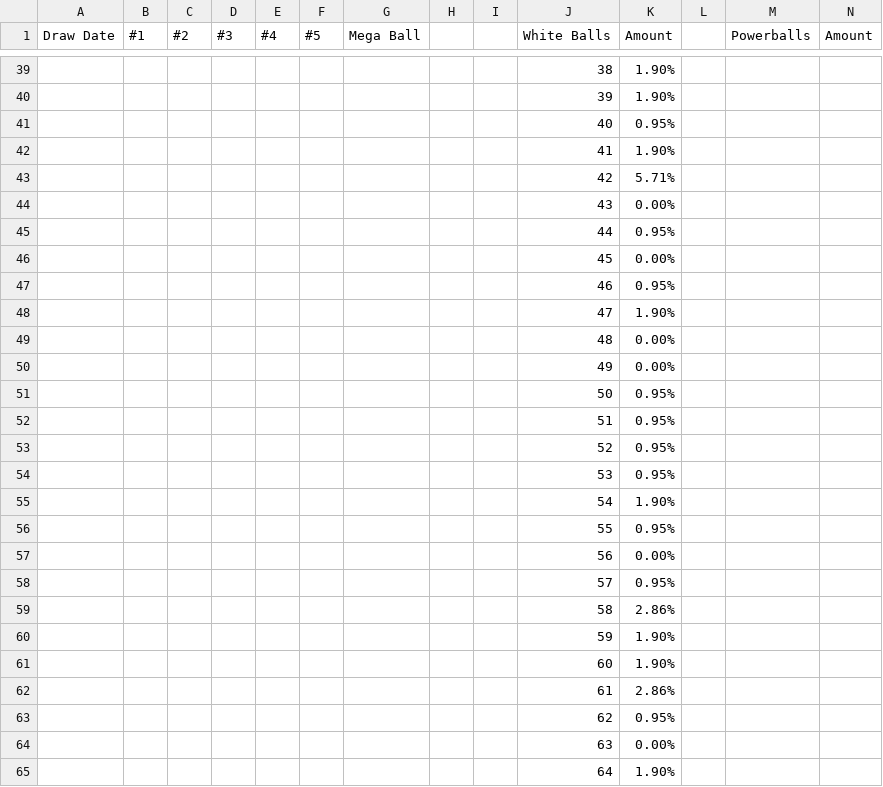
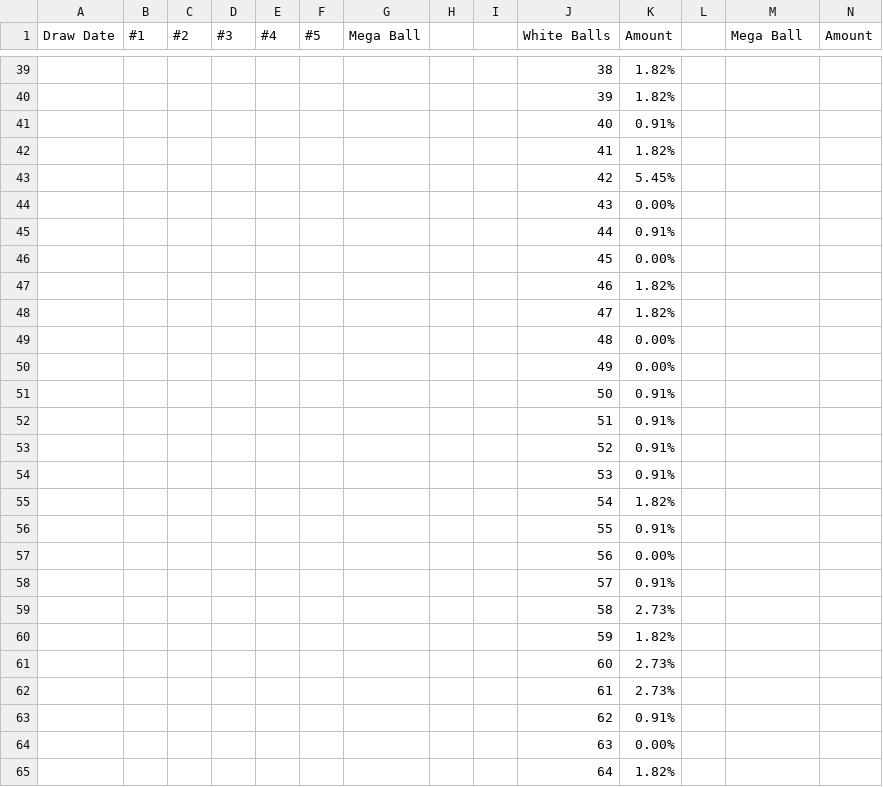
Before and after one commit to Domination7/lottery-data-analysis, a CSV file: MegaMillionsData.csv, drawn as a sheet; only a part is shown, gaps mark what is left out; the diff covers the shown part only.

```diff
--- a/MegaMillionsData.csv
+++ b/MegaMillionsData.csv
@@ -1 +1 @@
-Draw Date,#1,#2,#3,#4,#5,Mega Ball,,,White Balls,Amount,,Powerballs,Amount
+Draw Date,#1,#2,#3,#4,#5,Mega Ball,,,White Balls,Amount,,Mega Ball,Amount
@@ -39,27 +39,27 @@ Draw Date,#1,#2,#3,#4,#5,Mega Ball,,,White Balls,Amount,,Powerballs,Amount
-,,,,,,,,,38,1.90%,,,
-,,,,,,,,,39,1.90%,,,
-,,,,,,,,,40,0.95%,,,
-,,,,,,,,,41,1.90%,,,
-,,,,,,,,,42,5.71%,,,
+,,,,,,,,,38,1.82%,,,
+,,,,,,,,,39,1.82%,,,
+,,,,,,,,,40,0.91%,,,
+,,,,,,,,,41,1.82%,,,
+,,,,,,,,,42,5.45%,,,
 ,,,,,,,,,43,0.00%,,,
-,,,,,,,,,44,0.95%,,,
+,,,,,,,,,44,0.91%,,,
 ,,,,,,,,,45,0.00%,,,
-,,,,,,,,,46,0.95%,,,
-,,,,,,,,,47,1.90%,,,
+,,,,,,,,,46,1.82%,,,
+,,,,,,,,,47,1.82%,,,
 ,,,,,,,,,48,0.00%,,,
 ,,,,,,,,,49,0.00%,,,
-,,,,,,,,,50,0.95%,,,
-,,,,,,,,,51,0.95%,,,
-,,,,,,,,,52,0.95%,,,
-,,,,,,,,,53,0.95%,,,
-,,,,,,,,,54,1.90%,,,
-,,,,,,,,,55,0.95%,,,
+,,,,,,,,,50,0.91%,,,
+,,,,,,,,,51,0.91%,,,
+,,,,,,,,,52,0.91%,,,
+,,,,,,,,,53,0.91%,,,
+,,,,,,,,,54,1.82%,,,
+,,,,,,,,,55,0.91%,,,
 ,,,,,,,,,56,0.00%,,,
-,,,,,,,,,57,0.95%,,,
-,,,,,,,,,58,2.86%,,,
-,,,,,,,,,59,1.90%,,,
-,,,,,,,,,60,1.90%,,,
-,,,,,,,,,61,2.86%,,,
-,,,,,,,,,62,0.95%,,,
+,,,,,,,,,57,0.91%,,,
+,,,,,,,,,58,2.73%,,,
+,,,,,,,,,59,1.82%,,,
+,,,,,,,,,60,2.73%,,,
+,,,,,,,,,61,2.73%,,,
+,,,,,,,,,62,0.91%,,,
 ,,,,,,,,,63,0.00%,,,
-,,,,,,,,,64,1.90%,,,
+,,,,,,,,,64,1.82%,,,
```
Also changed, not shown: 10 added rows, 10 removed rows and 57 edited cells elsewhere in this file, 1 other file.
